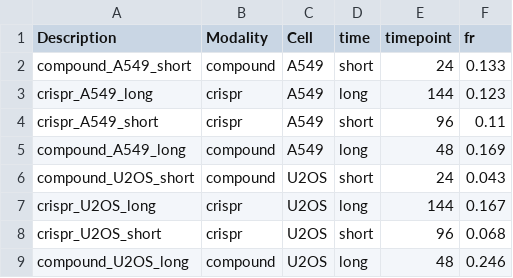
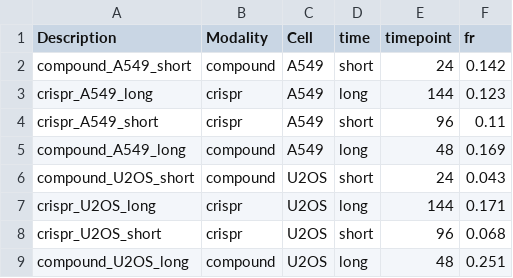
Before and after one commit to jump-cellpainting/2024_Chandrasekaran_NatureMethods, a CSV file: benchmark/output/cellprofiler_matching_fr.csv, drawn as a sheet.

```diff
--- a/benchmark/output/cellprofiler_matching_fr.csv
+++ b/benchmark/output/cellprofiler_matching_fr.csv
@@ -1,3 +1,3 @@
 Description,Modality,Cell,time,timepoint,fr
-compound_A549_short,compound,A549,short,24,0.133
+compound_A549_short,compound,A549,short,24,0.142
 crispr_A549_long,crispr,A549,long,144,0.123
@@ -6,4 +6,4 @@ compound_A549_long,compound,A549,long,48,0.169
 compound_U2OS_short,compound,U2OS,short,24,0.043
-crispr_U2OS_long,crispr,U2OS,long,144,0.167
+crispr_U2OS_long,crispr,U2OS,long,144,0.171
 crispr_U2OS_short,crispr,U2OS,short,96,0.068
-compound_U2OS_long,compound,U2OS,long,48,0.246
+compound_U2OS_long,compound,U2OS,long,48,0.251
```
Also changed, not shown: benchmark/output/cellprofiler_gene_compound_matching_fr.csv, benchmark/output/cellprofiler_gene_compound_matching_map.csv, 10 other files.
